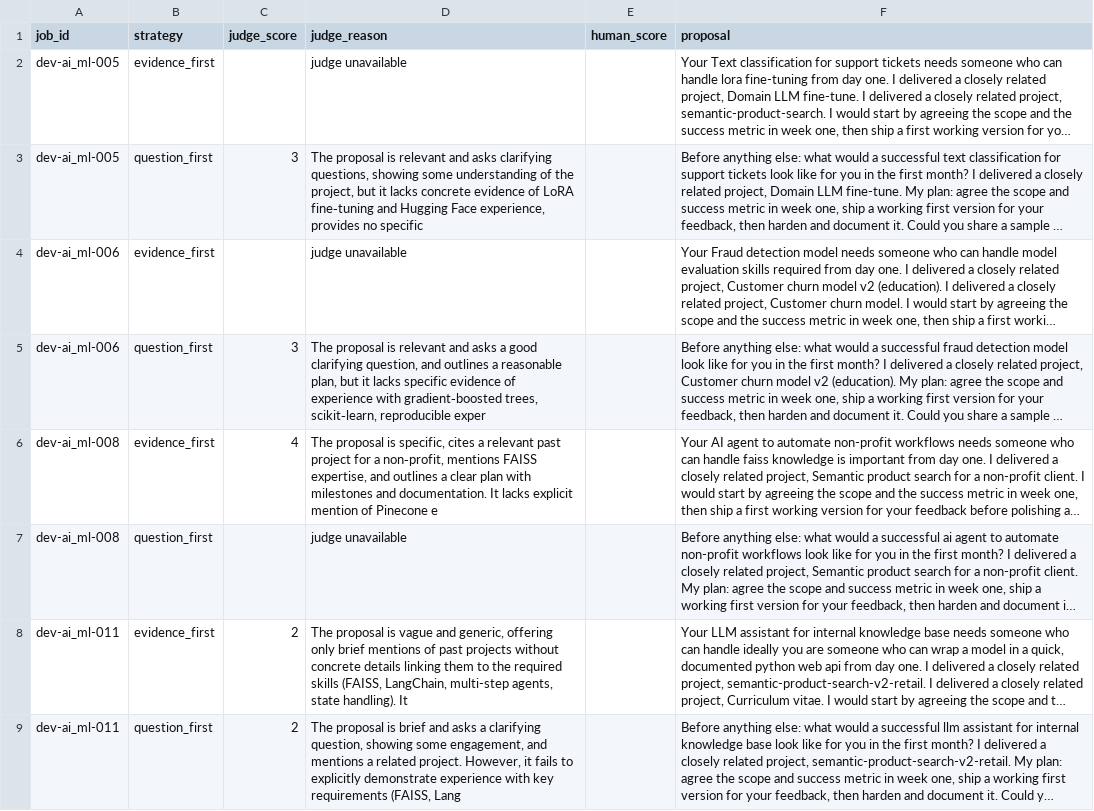
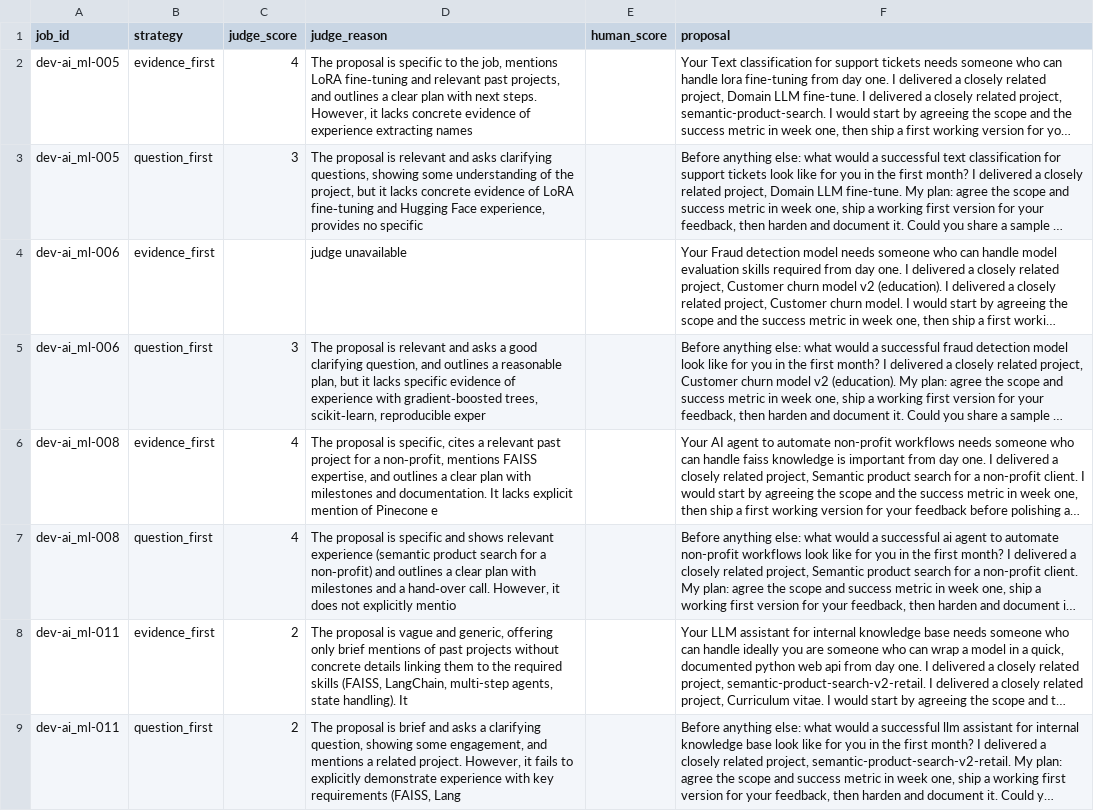
Before and after one commit to Hudiyahaha/GigBid, a CSV file: evals/results/judge_labels.csv, drawn as a sheet; only a part is shown; long unchanged cells end in …; the diff covers the shown part only; the diff names each change by its address in the sheet, - before the commit and + after, or states it on an @@ line.

```diff
--- a/evals/results/judge_labels.csv
+++ b/evals/results/judge_labels.csv
-C2 (judge_score): (empty)
+C2 (judge_score): 4
-D2 (judge_reason): judge unavailable
+D2 (judge_reason): The proposal is specific to the job, mentions LoRA fine‑tuning and relevant past projects, and outlines a clear plan with next steps. However, it lacks concrete evidence of experience extracting names
-C7 (judge_score): (empty)
+C7 (judge_score): 4
-D7 (judge_reason): judge unavailable
+D7 (judge_reason): The proposal is specific and shows relevant experience (semantic product search for a non‑profit) and outlines a clear plan with milestones and a hand‑over call. However, it does not explicitly mentio
```
Also changed, not shown: 14 edited cells elsewhere in this file, 1 other file.
